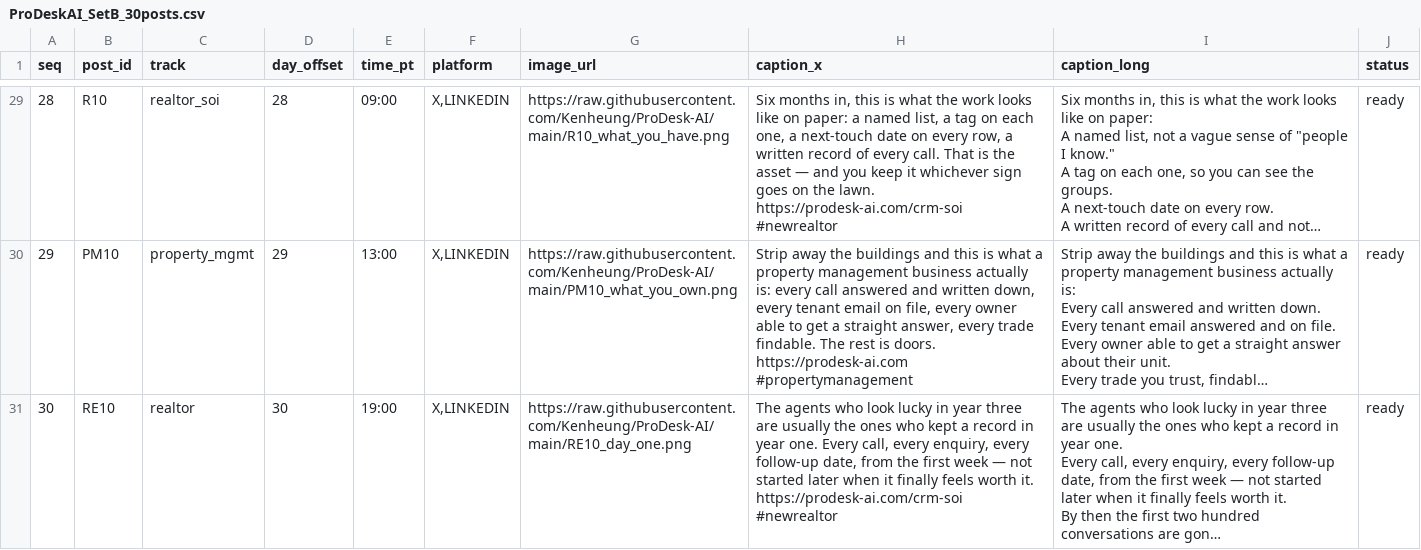
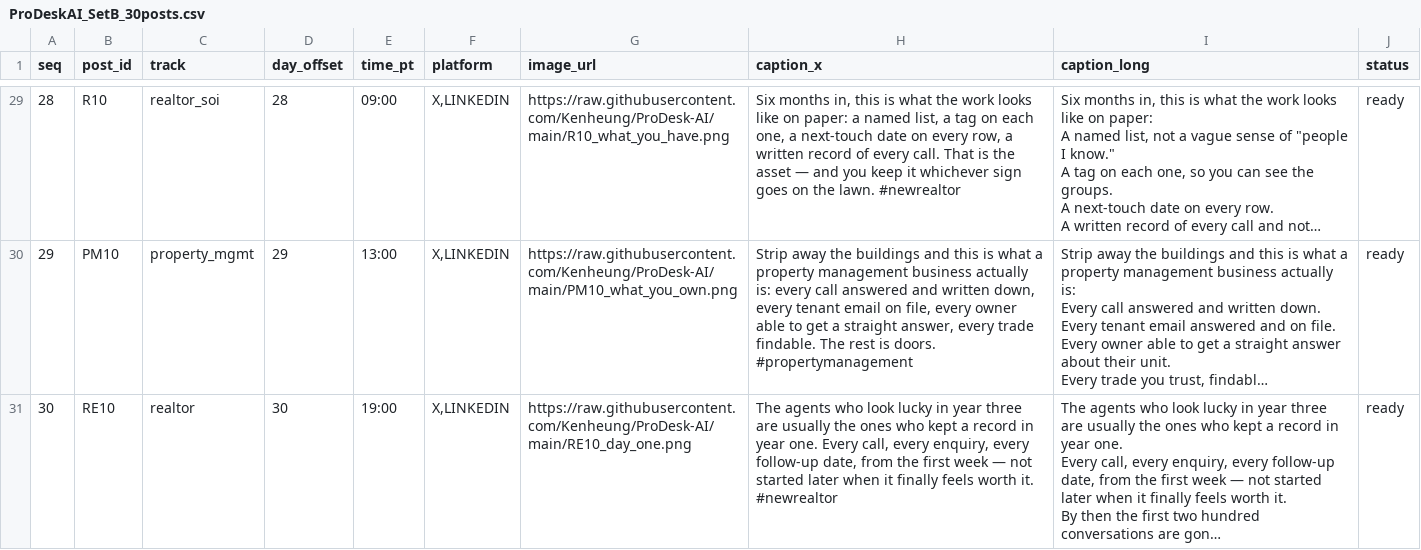
Before and after one commit to Kenheung/ProDesk-AI, a CSV file: ProDeskAI_SetB_30posts.csv, drawn as a sheet; only a part is shown, gaps mark what is left out; long unchanged cells end in …; the diff covers the shown part only; the diff names each change by its address in the sheet, - before the commit and + after, or states it on an @@ line.

```diff
--- a/ProDeskAI_SetB_30posts.csv
+++ b/ProDeskAI_SetB_30posts.csv
-H29 (caption_x): …the lawn. https://prodesk-ai.com/crm-soi #newrealtor
+H29 (caption_x): …the lawn. #newrealtor
-H30 (caption_x): …is doors. https://prodesk-ai.com #propertymanagement
+H30 (caption_x): …is doors. #propertymanagement
-H31 (caption_x): …worth it. https://prodesk-ai.com/crm-soi #newrealtor
+H31 (caption_x): …worth it. #newrealtor
```
Also changed, not shown: 27 edited cells elsewhere in this file, 1 other file.
